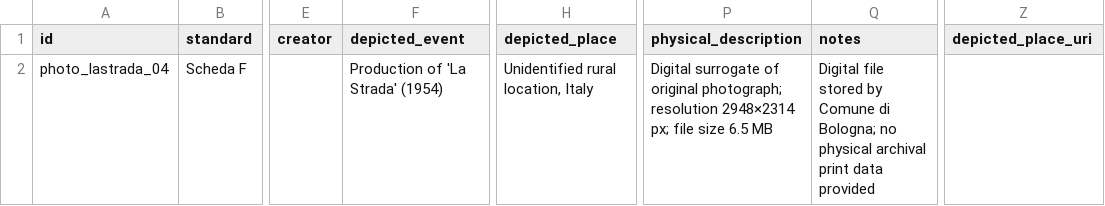
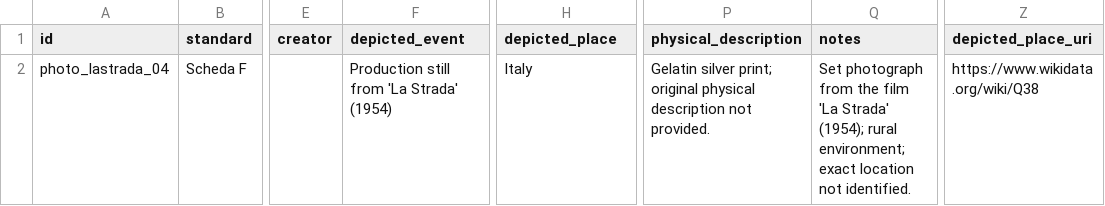
Before and after one commit to CineFiles25/TheRevolussionOfRenzoRenzi, a CSV file: csv/photo_la_strada_woman.csv, drawn as a sheet; only a part is shown, gaps mark what is left out; the diff names each change by its address in the sheet, - before the commit and + after, or states it on an @@ line.

Commit message:
Update photo_la_strada_woman.csv

```diff
--- a/csv/photo_la_strada_woman.csv
+++ b/csv/photo_la_strada_woman.csv
-F2 (depicted_event): Production of 'La Strada' (1954)
+F2 (depicted_event): Production still from 'La Strada' (1954)
-H2 (depicted_place): Unidentified rural location, Italy
+H2 (depicted_place): Italy
-P2 (physical_description): Digital surrogate of original photograph; resolution 2948×2314 px; file size 6.5 MB
+P2 (physical_description): Gelatin silver print; original physical description not provided.
-Q2 (notes): Digital file stored by Comune di Bologna; no physical archival print data provided
+Q2 (notes): Set photograph from the film 'La Strada' (1954); rural environment; exact location not identified.
-Z2 (depicted_place_uri): (empty)
+Z2 (depicted_place_uri): https://www.wikidata.org/wiki/Q38
```
